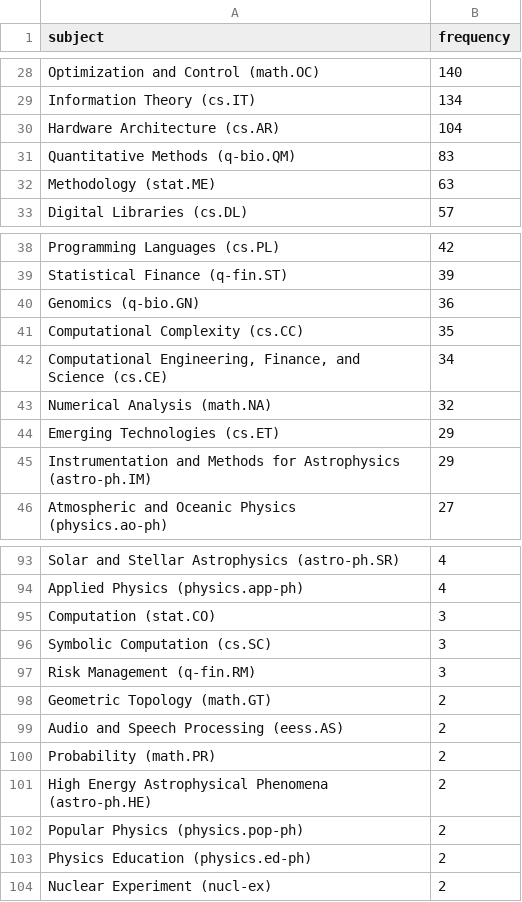
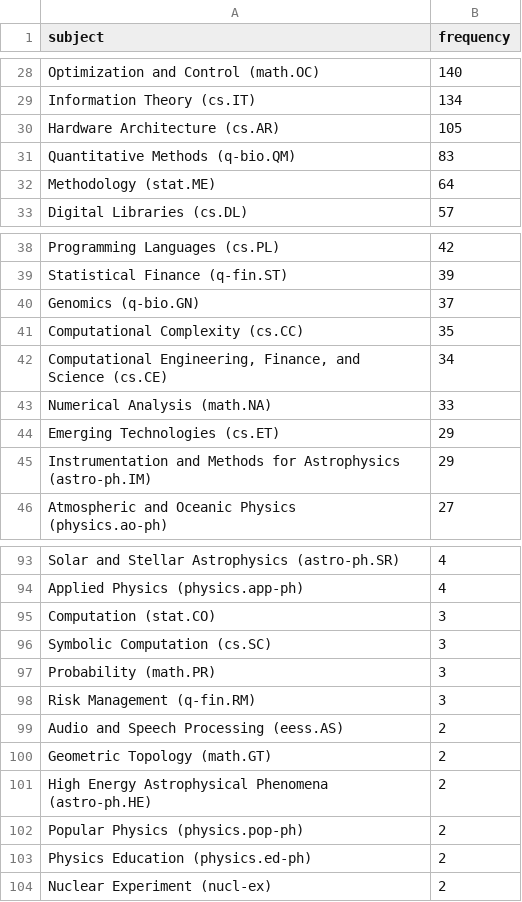
Before and after one commit to ThomasKranz/arxiv_ETL, a CSV file: data/subject_ai.csv, drawn as a sheet; only a part is shown, gaps mark what is left out; the diff covers the shown part only.

```diff
--- a/data/subject_ai.csv
+++ b/data/subject_ai.csv
@@ -29,5 +29,5 @@ Optimization and Control (math.OC),140
 Information Theory (cs.IT),134
-Hardware Architecture (cs.AR),104
+Hardware Architecture (cs.AR),105
 Quantitative Methods (q-bio.QM),83
-Methodology (stat.ME),63
+Methodology (stat.ME),64
 Digital Libraries (cs.DL),57
@@ -39,6 +39,6 @@ Programming Languages (cs.PL),42
 Statistical Finance (q-fin.ST),39
-Genomics (q-bio.GN),36
+Genomics (q-bio.GN),37
 Computational Complexity (cs.CC),35
 "Computational Engineering, Finance, and Science (cs.CE)",34
-Numerical Analysis (math.NA),32
+Numerical Analysis (math.NA),33
 Emerging Technologies (cs.ET),29
@@ -96,6 +96,6 @@ Computation (stat.CO),3
 Symbolic Computation (cs.SC),3
+Probability (math.PR),3
 Risk Management (q-fin.RM),3
+Audio and Speech Processing (eess.AS) ,2
 Geometric Topology (math.GT),2
-Audio and Speech Processing (eess.AS) ,2
-Probability (math.PR),2
 High Energy Astrophysical Phenomena (astro-ph.HE),2
```
Also changed, not shown: 19 edited cells elsewhere in this file, 2 other files.
